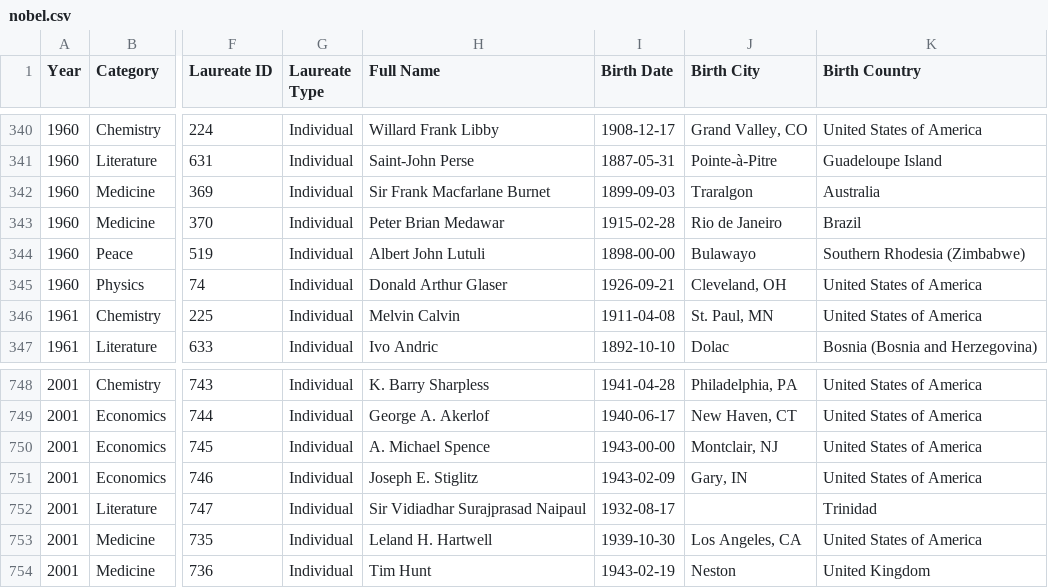
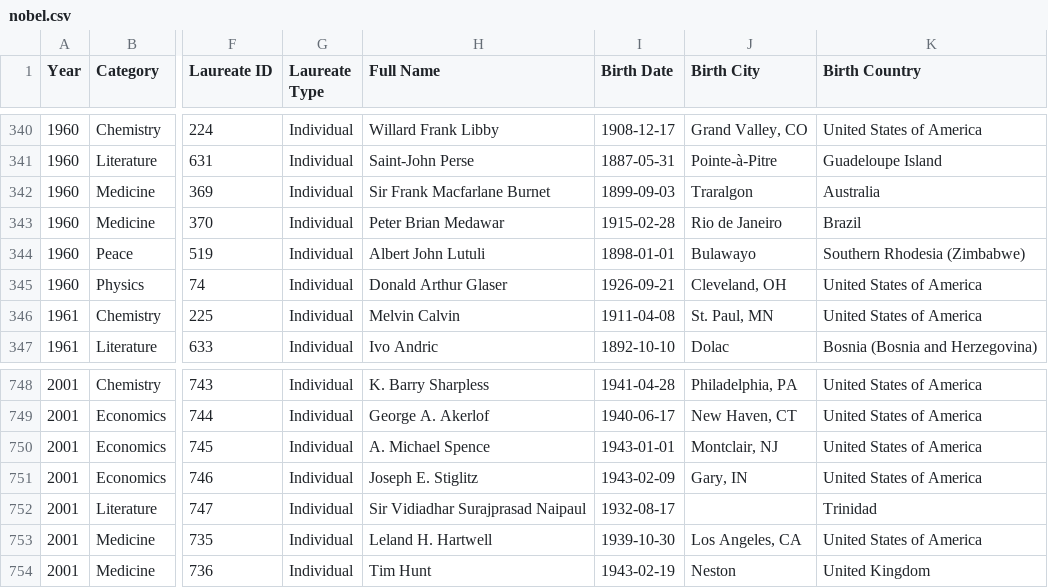
Before and after one commit to peterverhaar/PythonCourse, a CSV file: Texts/nobel.csv, drawn as a sheet; only a part is shown, gaps mark what is left out; the diff names each change by its address in the sheet, - before the commit and + after, or states it on an @@ line.

Commit message:
Add files via upload

```diff
--- a/Texts/nobel.csv
+++ b/Texts/nobel.csv
-I344 (Birth Date): 1898-00-00
+I344 (Birth Date): 1898-01-01
-I750 (Birth Date): 1943-00-00
+I750 (Birth Date): 1943-01-01
```
